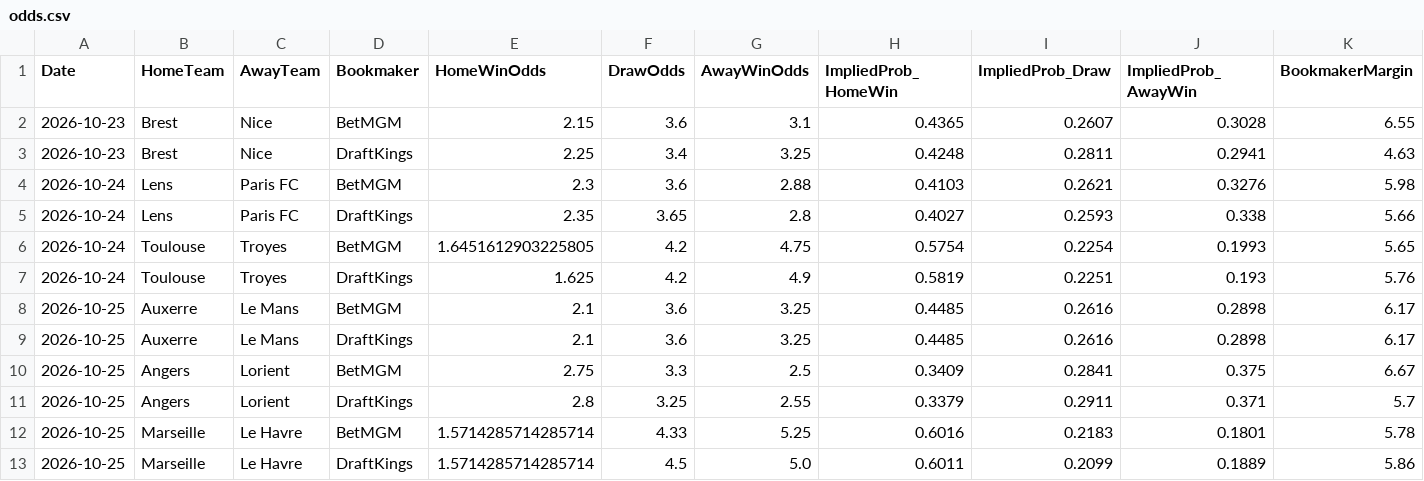
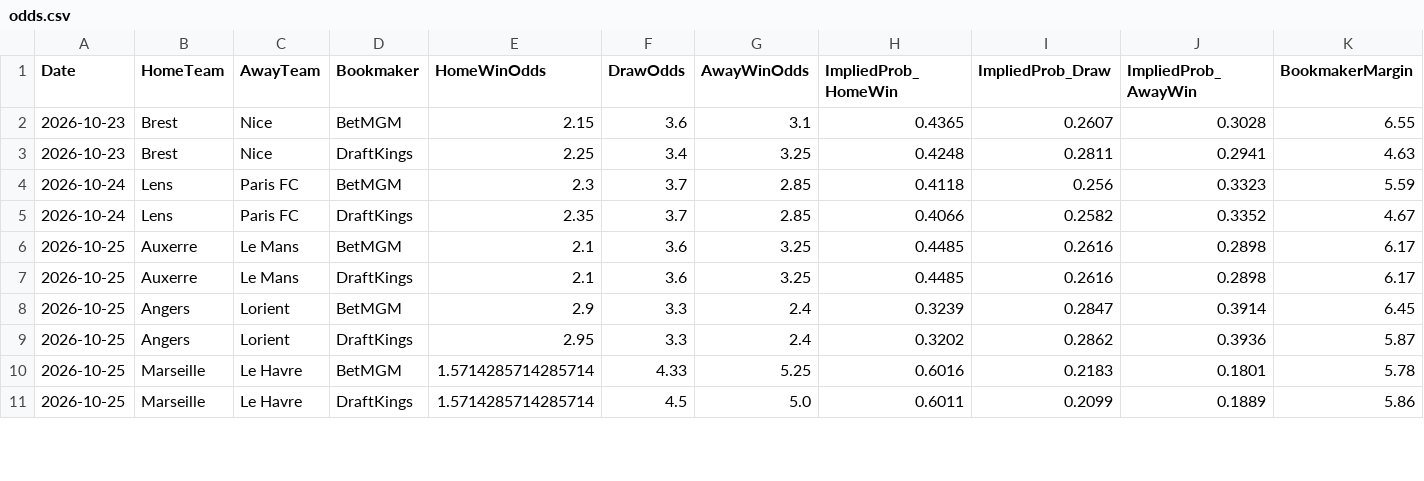
Before and after one commit to gmalbert/ligue-1, a CSV file: data_files/raw/odds.csv, drawn as a sheet; only a part is shown; the diff covers the shown part only.

```diff
--- a/data_files/raw/odds.csv
+++ b/data_files/raw/odds.csv
@@ -3,10 +3,8 @@ Date,HomeTeam,AwayTeam,Bookmaker,HomeWinOdds,DrawOdds,AwayWinOdds,ImpliedProb_Ho
 2026-10-23,Brest,Nice,DraftKings,2.25,3.4,3.25,0.4248,0.2811,0.2941,4.63
-2026-10-24,Lens,Paris FC,BetMGM,2.3,3.6,2.88,0.4103,0.2621,0.3276,5.98
-2026-10-24,Lens,Paris FC,DraftKings,2.35,3.65,2.8,0.4027,0.2593,0.338,5.66
-2026-10-24,Toulouse,Troyes,BetMGM,1.6451612903225805,4.2,4.75,0.5754,0.2254,0.1993,5.65
-2026-10-24,Toulouse,Troyes,DraftKings,1.625,4.2,4.9,0.5819,0.2251,0.193,5.76
+2026-10-24,Lens,Paris FC,BetMGM,2.3,3.7,2.85,0.4118,0.256,0.3323,5.59
+2026-10-24,Lens,Paris FC,DraftKings,2.35,3.7,2.85,0.4066,0.2582,0.3352,4.67
 2026-10-25,Auxerre,Le Mans,BetMGM,2.1,3.6,3.25,0.4485,0.2616,0.2898,6.17
 2026-10-25,Auxerre,Le Mans,DraftKings,2.1,3.6,3.25,0.4485,0.2616,0.2898,6.17
-2026-10-25,Angers,Lorient,BetMGM,2.75,3.3,2.5,0.3409,0.2841,0.375,6.67
-2026-10-25,Angers,Lorient,DraftKings,2.8,3.25,2.55,0.3379,0.2911,0.371,5.7
+2026-10-25,Angers,Lorient,BetMGM,2.9,3.3,2.4,0.3239,0.2847,0.3914,6.45
+2026-10-25,Angers,Lorient,DraftKings,2.95,3.3,2.4,0.3202,0.2862,0.3936,5.87
 2026-10-25,Marseille,Le Havre,BetMGM,1.5714285714285714,4.33,5.25,0.6016,0.2183,0.1801,5.78
```
Also changed, not shown: 1 added row, 1 removed row and 19 edited cells elsewhere in this file, data_files/model_features/market_features.csv, data_files/predictions_log.csv, 10 other files.
